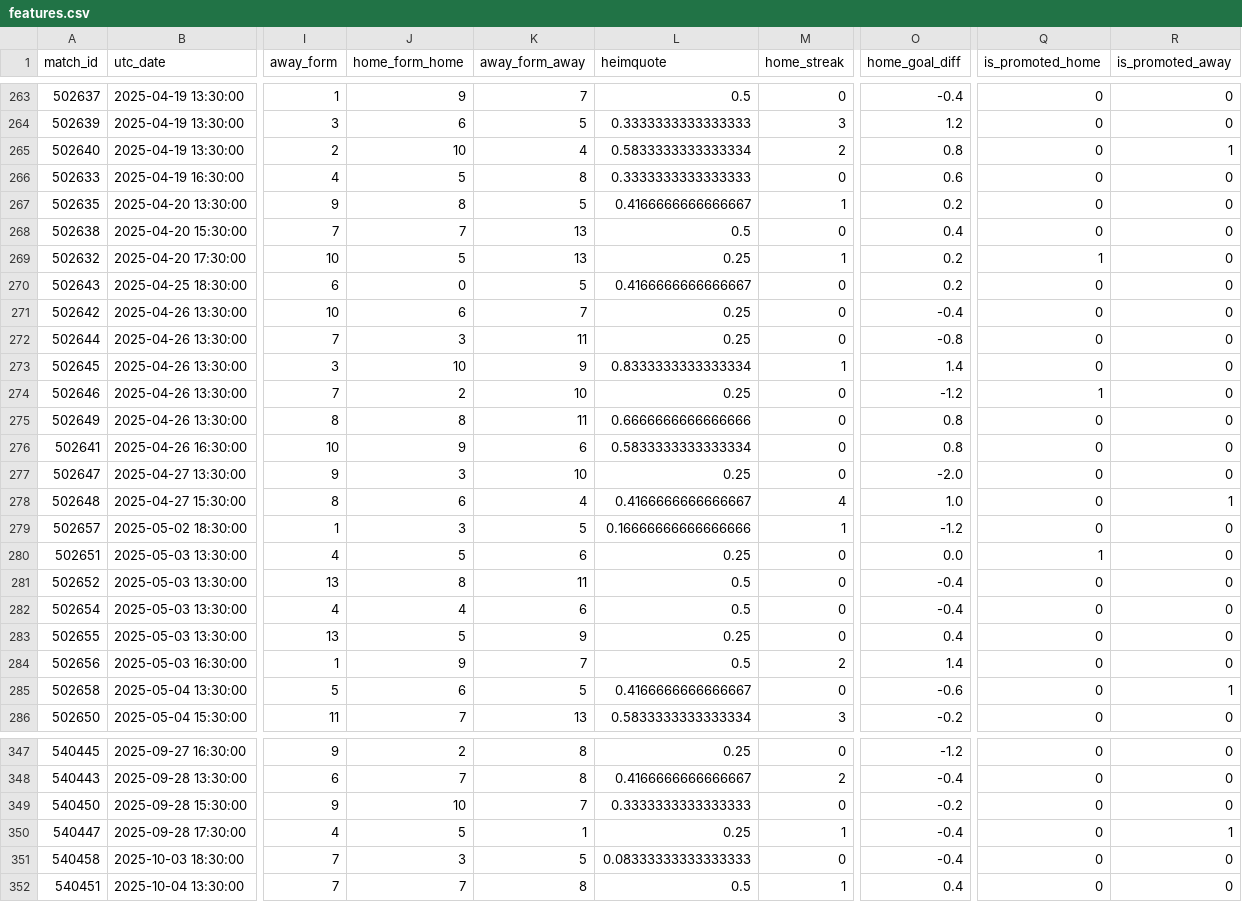
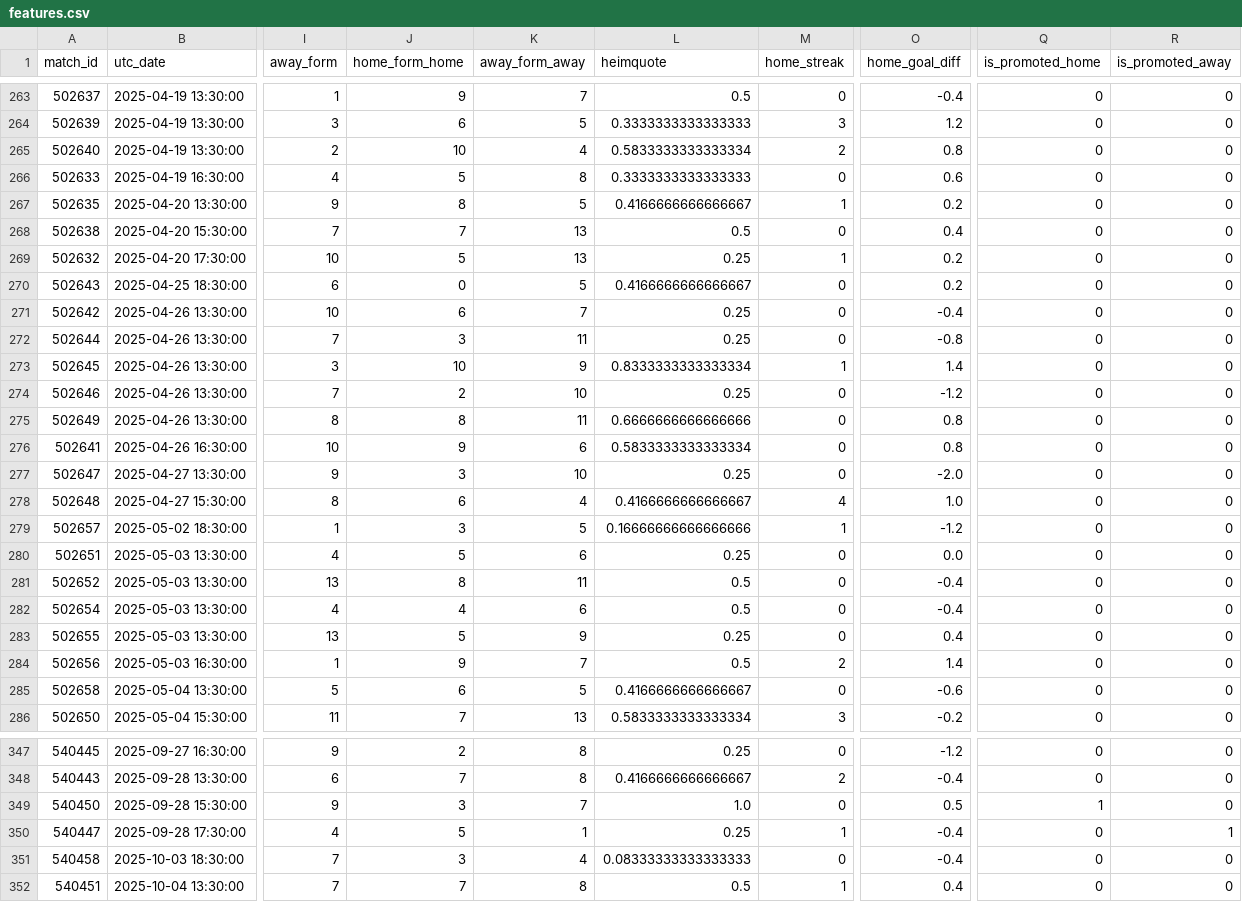
Before and after one commit to Nico123vara/Fussballvorhersagen-, a CSV file: Nodebooks/data/features.csv, drawn as a sheet; only a part is shown, gaps mark what is left out; the diff covers the shown part only; the diff names each change by its address in the sheet, - before the commit and + after, or states it on an @@ line.

```diff
--- a/Nodebooks/data/features.csv
+++ b/Nodebooks/data/features.csv
-R265 (is_promoted_away): 1
+R265 (is_promoted_away): 0
-Q269 (is_promoted_home): 1
+Q269 (is_promoted_home): 0
-Q274 (is_promoted_home): 1
+Q274 (is_promoted_home): 0
-R278 (is_promoted_away): 1
+R278 (is_promoted_away): 0
-Q280 (is_promoted_home): 1
+Q280 (is_promoted_home): 0
-R285 (is_promoted_away): 1
+R285 (is_promoted_away): 0
-J349 (home_form_home): 10
+J349 (home_form_home): 3
-L349 (heimquote): 0.3333333333333333
+L349 (heimquote): 1.0
-O349 (home_goal_diff): -0.2
+O349 (home_goal_diff): 0.5
-Q349 (is_promoted_home): 0
+Q349 (is_promoted_home): 1
-K351 (away_form_away): 5
+K351 (away_form_away): 4
```
Also changed, not shown: 108 edited cells elsewhere in this file, 4 other files.
